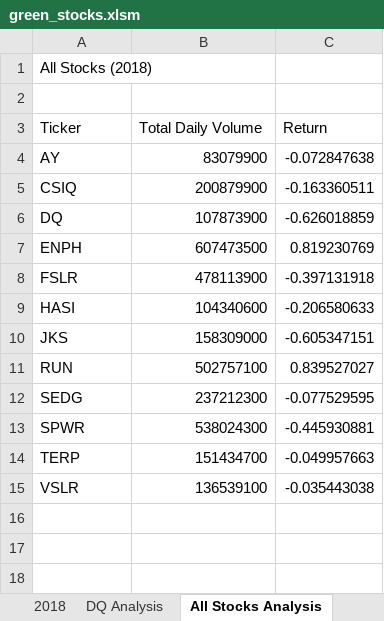
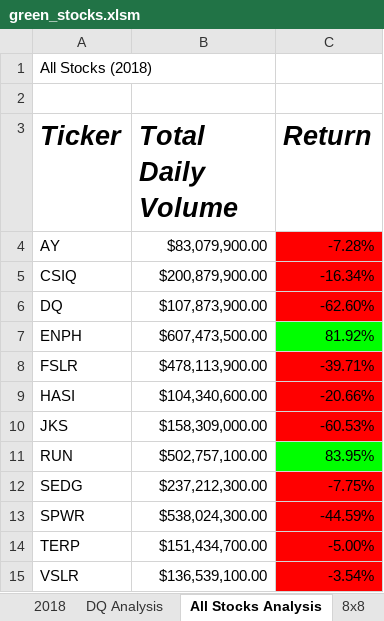
Before and after one commit to vrynerson/stock-analysis, an Excel workbook: green_stocks.xlsm, sheet All Stocks Analysis, drawn as a sheet; values as stored, in another font and other column widths than the file's, no borders; the diff names each change by its address in the sheet, - before the commit and + after, or states it on an @@ line.

Commit message:
2.4 and 2.5 exercises

```diff
--- a/green_stocks.xlsm (sheet All Stocks Analysis)
+++ b/green_stocks.xlsm (sheet All Stocks Analysis)
+sheet tab: 8x8
@@ A3:C3 bold: off → on, italic: off → on, text size: larger @@
-B4 (Total Daily Volume): 83079900
+B4 (Total Daily Volume): $83,079,900.00
-C4 (Return): -0.072847638
+C4 (Return): -7.28%
-C4:C6 fill: none
+C4:C6 fill: #FF0000
-B5 (Total Daily Volume): 200879900
+B5 (Total Daily Volume): $200,879,900.00
-C5 (Return): -0.163360511
+C5 (Return): -16.34%
-B6 (Total Daily Volume): 107873900
+B6 (Total Daily Volume): $107,873,900.00
-C6 (Return): -0.626018859
+C6 (Return): -62.60%
-B7 (Total Daily Volume): 607473500
+B7 (Total Daily Volume): $607,473,500.00
-C7 (Return): 0.819230769
+C7 (Return): 81.92%
-C7 fill: none
+C7 fill: #00FF00
-B8 (Total Daily Volume): 478113900
+B8 (Total Daily Volume): $478,113,900.00
-C8 (Return): -0.397131918
+C8 (Return): -39.71%
-C8:C10 fill: none
+C8:C10 fill: #FF0000
-B9 (Total Daily Volume): 104340600
+B9 (Total Daily Volume): $104,340,600.00
-C9 (Return): -0.206580633
+C9 (Return): -20.66%
-B10 (Total Daily Volume): 158309000
+B10 (Total Daily Volume): $158,309,000.00
-C10 (Return): -0.605347151
+C10 (Return): -60.53%
-B11 (Total Daily Volume): 502757100
+B11 (Total Daily Volume): $502,757,100.00
-C11 (Return): 0.839527027
+C11 (Return): 83.95%
-C11 fill: none
+C11 fill: #00FF00
-B12 (Total Daily Volume): 237212300
+B12 (Total Daily Volume): $237,212,300.00
-C12 (Return): -0.077529595
+C12 (Return): -7.75%
-C12:C15 fill: none
+C12:C15 fill: #FF0000
-B13 (Total Daily Volume): 538024300
+B13 (Total Daily Volume): $538,024,300.00
-C13 (Return): -0.445930881
+C13 (Return): -44.59%
-B14 (Total Daily Volume): 151434700
+B14 (Total Daily Volume): $151,434,700.00
-C14 (Return): -0.049957663
+C14 (Return): -5.00%
-B15 (Total Daily Volume): 136539100
+B15 (Total Daily Volume): $136,539,100.00
-C15 (Return): -0.035443038
+C15 (Return): -3.54%
```
